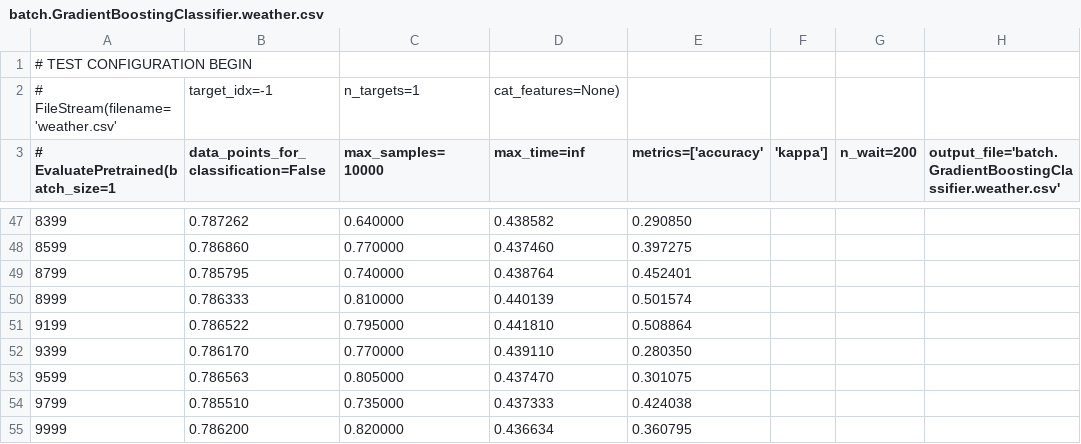
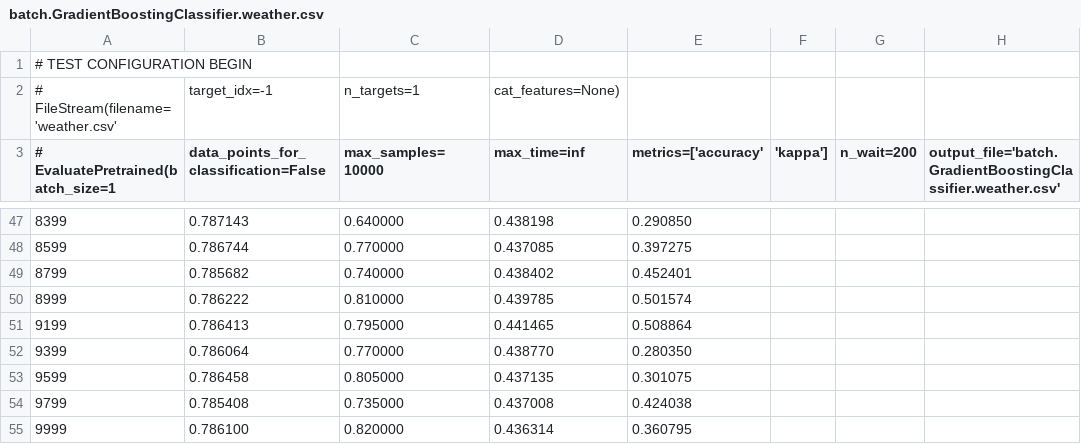
Before and after one commit to AlexImb/automl-streams, a CSV file: demos/automl-streams/results/batch.GradientBoostingClassifier.weather.csv, drawn as a sheet; only a part is shown, gaps mark what is left out; the diff covers the shown part only; the diff names each change by its address in the sheet, - before the commit and + after, or states it on an @@ line.

```diff
--- a/demos/automl-streams/results/batch.GradientBoostingClassifier.weather.csv
+++ b/demos/automl-streams/results/batch.GradientBoostingClassifier.weather.csv
-B47: 0.787262
+B47: 0.787143
-D47 (max_time=inf): 0.438582
+D47 (max_time=inf): 0.438198
-B48: 0.786860
+B48: 0.786744
-D48 (max_time=inf): 0.437460
+D48 (max_time=inf): 0.437085
-B49: 0.785795
+B49: 0.785682
-D49 (max_time=inf): 0.438764
+D49 (max_time=inf): 0.438402
-B50: 0.786333
+B50: 0.786222
-D50 (max_time=inf): 0.440139
+D50 (max_time=inf): 0.439785
-B51: 0.786522
+B51: 0.786413
-D51 (max_time=inf): 0.441810
+D51 (max_time=inf): 0.441465
-B52: 0.786170
+B52: 0.786064
-D52 (max_time=inf): 0.439110
+D52 (max_time=inf): 0.438770
-B53: 0.786563
+B53: 0.786458
-D53 (max_time=inf): 0.437470
+D53 (max_time=inf): 0.437135
-B54: 0.785510
+B54: 0.785408
-D54 (max_time=inf): 0.437333
+D54 (max_time=inf): 0.437008
-B55: 0.786200
+B55: 0.786100
-D55 (max_time=inf): 0.436634
+D55 (max_time=inf): 0.436314
```
Also changed, not shown: 32 edited cells elsewhere in this file, demos/automl-streams/results/batch.GradientBoostingClassifier.covtype.csv, demos/automl-streams/results/batch.GradientBoostingClassifier.hyperplane_gen.csv, 37 other files.
